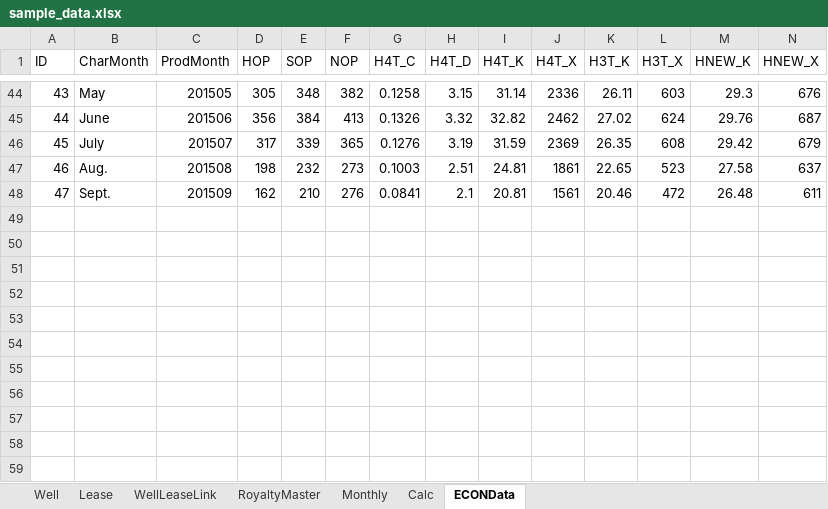
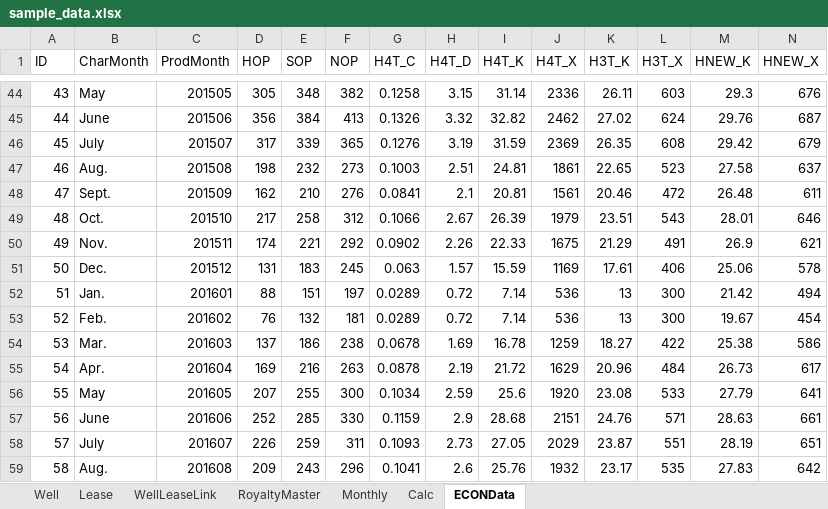
Before and after one commit to lshumlich/python-playground, an Excel workbook: calcroyalties/files/sample_data.xlsx, sheet ECONData, drawn as a sheet; only a part is shown, gaps mark what is left out; values as stored, in another font and other column widths than the file's, no borders; rows hold the shown columns only; the diff names each change by its address in the sheet, - before the commit and + after, or states it on an @@ line.

```diff
--- a/calcroyalties/files/sample_data.xlsx (sheet ECONData)
+++ b/calcroyalties/files/sample_data.xlsx (sheet ECONData)
+row 49: 48 | Oct. | 201510 | 217 | 258 | 312 | 0.1066 | 2.67 | 26.39 | 1979 | 23.51 | 543 | 28.01 | 646
+row 50: 49 | Nov. | 201511 | 174 | 221 | 292 | 0.0902 | 2.26 | 22.33 | 1675 | 21.29 | 491 | 26.9 | 621
+row 51: 50 | Dec. | 201512 | 131 | 183 | 245 | 0.063 | 1.57 | 15.59 | 1169 | 17.61 | 406 | 25.06 | 578
+row 52: 51 | Jan. | 201601 | 88 | 151 | 197 | 0.0289 | 0.72 | 7.14 | 536 | 13 | 300 | 21.42 | 494
+row 53: 52 | Feb. | 201602 | 76 | 132 | 181 | 0.0289 | 0.72 | 7.14 | 536 | 13 | 300 | 19.67 | 454
+row 54: 53 | Mar. | 201603 | 137 | 186 | 238 | 0.0678 | 1.69 | 16.78 | 1259 | 18.27 | 422 | 25.38 | 586
+row 55: 54 | Apr. | 201604 | 169 | 216 | 263 | 0.0878 | 2.19 | 21.72 | 1629 | 20.96 | 484 | 26.73 | 617
+row 56: 55 | May | 201605 | 207 | 255 | 300 | 0.1034 | 2.59 | 25.6 | 1920 | 23.08 | 533 | 27.79 | 641
+row 57: 56 | June | 201606 | 252 | 285 | 330 | 0.1159 | 2.9 | 28.68 | 2151 | 24.76 | 571 | 28.63 | 661
+row 58: 57 | July | 201607 | 226 | 259 | 311 | 0.1093 | 2.73 | 27.05 | 2029 | 23.87 | 551 | 28.19 | 651
+row 59: 58 | Aug. | 201608 | 209 | 243 | 296 | 0.1041 | 2.6 | 25.76 | 1932 | 23.17 | 535 | 27.83 | 642
```
Also changed, not shown: sheet Calc, 3 other files.
